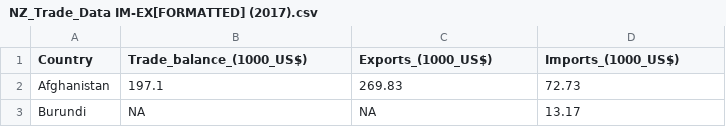
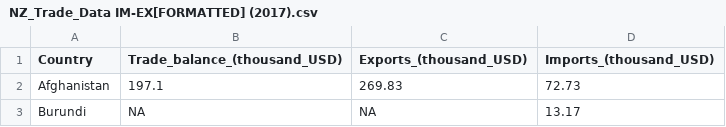
Before and after one commit to VeryEager/INFO281DataProject, a CSV file: data/NZ_Trade_Data IM-EX[FORMATTED] (2017).csv, drawn as a sheet; only a part is shown.

```diff
--- a/data/NZ_Trade_Data IM-EX[FORMATTED] (2017).csv
+++ b/data/NZ_Trade_Data IM-EX[FORMATTED] (2017).csv
@@ -1,2 +1,2 @@
-Country,Trade_balance_(1000_US$),Exports_(1000_US$),Imports_(1000_US$)
+Country,Trade_balance_(thousand_USD),Exports_(thousand_USD),Imports_(thousand_USD)
 Afghanistan,197.1,269.83,72.73
```
Also changed, not shown: 2 other files.
